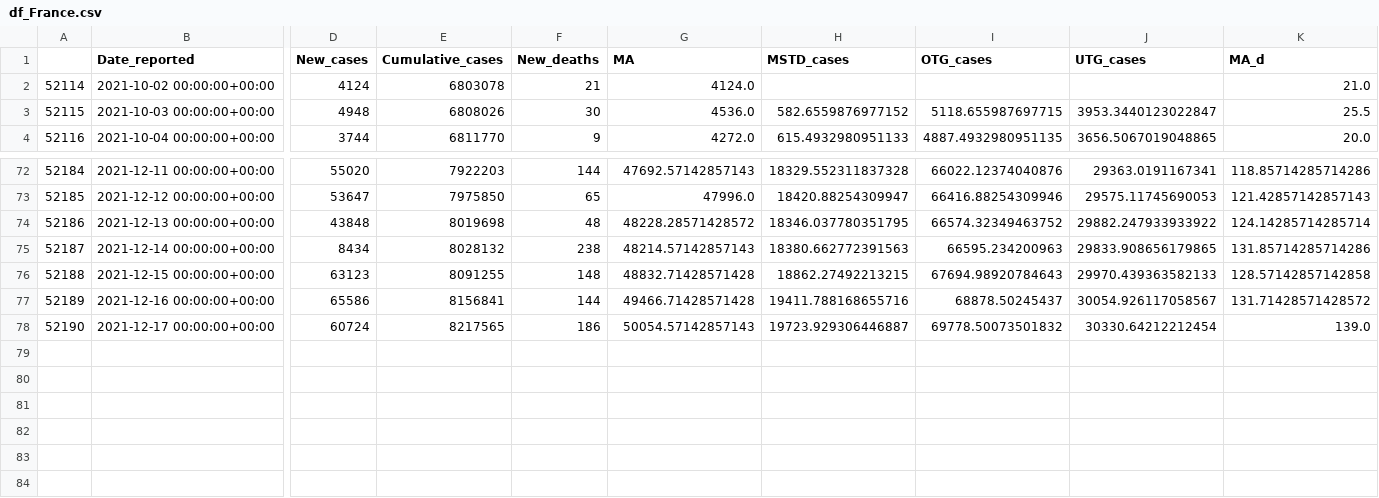
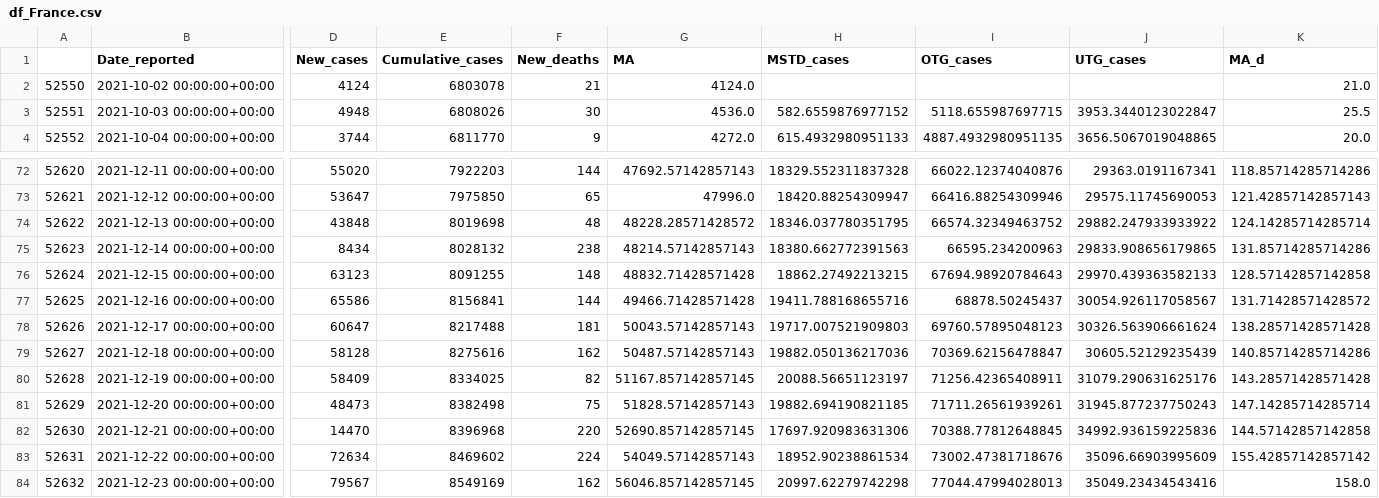
Before and after one commit to GarunWindtotem/Auswertung_Covid_19, a CSV file: output/Dataframes/df_France.csv, drawn as a sheet; only a part is shown, gaps mark what is left out; rows hold the shown columns only; the diff covers the shown part only; the diff names each change by its address in the sheet, - before the commit and + after, or states it on an @@ line.

```diff
--- a/output/Dataframes/df_France.csv
+++ b/output/Dataframes/df_France.csv
@@ column A renumbered between rows 2 and 78 @@
-D78 (New_cases): 60724
+D78 (New_cases): 60647
-E78 (Cumulative_cases): 8217565
+E78 (Cumulative_cases): 8217488
-F78 (New_deaths): 186
+F78 (New_deaths): 181
-G78 (MA): 50054.57142857143
+G78 (MA): 50043.57142857143
-H78 (MSTD_cases): 19723.929306446887
+H78 (MSTD_cases): 19717.007521909803
-I78 (OTG_cases): 69778.50073501832
+I78 (OTG_cases): 69760.57895048123
-J78 (UTG_cases): 30330.64212212454
+J78 (UTG_cases): 30326.563906661624
-K78 (MA_d): 139.0
+K78 (MA_d): 138.28571428571428
+row 79: 52627 | 2021-12-18 00:00:00+00:00 | 58128 | 8275616 | 162 | 50487.57142857143 | 19882.050136217036 | 70369.62156478847 | 30605.52129235439 | 140.85714285714286
+row 80: 52628 | 2021-12-19 00:00:00+00:00 | 58409 | 8334025 | 82 | 51167.857142857145 | 20088.56651123197 | 71256.42365408911 | 31079.290631625176 | 143.28571428571428
+row 81: 52629 | 2021-12-20 00:00:00+00:00 | 48473 | 8382498 | 75 | 51828.57142857143 | 19882.694190821185 | 71711.26561939261 | 31945.877237750243 | 147.14285714285714
+row 82: 52630 | 2021-12-21 00:00:00+00:00 | 14470 | 8396968 | 220 | 52690.857142857145 | 17697.920983631306 | 70388.77812648845 | 34992.936159225836 | 144.57142857142858
+row 83: 52631 | 2021-12-22 00:00:00+00:00 | 72634 | 8469602 | 224 | 54049.57142857143 | 18952.90238861534 | 73002.47381718676 | 35096.66903995609 | 155.42857142857142
+row 84: 52632 | 2021-12-23 00:00:00+00:00 | 79567 | 8549169 | 162 | 56046.857142857145 | 20997.62279742298 | 77044.47994028013 | 35049.23434543416 | 158.0
```
Also changed, not shown: 3 edited cells elsewhere in this file, output/Dataframes/df_Germany.csv, output/Dataframes/df_Italy.csv, 18 other files.
